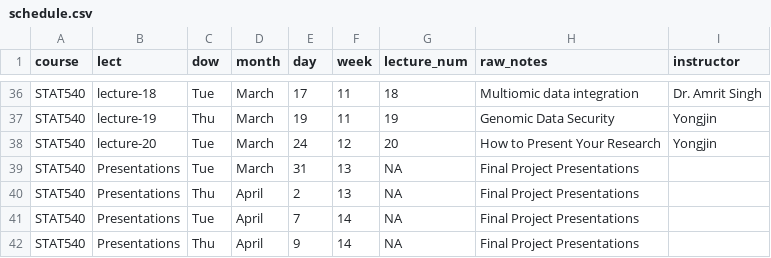
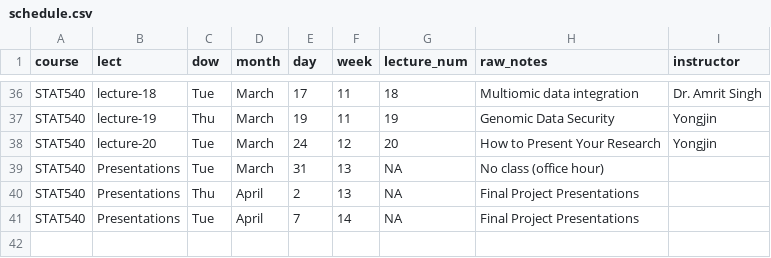
Before and after one commit to STAT540-UBC/stat540-ubc.github.io, a CSV file: course-admin/schedule.csv, drawn as a sheet; only a part is shown, gaps mark what is left out.

Commit message:
schedule change

```diff
--- a/course-admin/schedule.csv
+++ b/course-admin/schedule.csv
@@ -38,5 +38,4 @@ STAT540,lecture-19,Thu,March,19,11,19,Genomic Data Security,Yongjin
 STAT540,lecture-20,Tue,March,24,12,20,How to Present Your Research,Yongjin
-STAT540,Presentations,Tue,March,31,13,NA,Final Project Presentations,
+STAT540,Presentations,Tue,March,31,13,NA,No class (office hour),
 STAT540,Presentations,Thu,April,2,13,NA,Final Project Presentations,
 STAT540,Presentations,Tue,April,7,14,NA,Final Project Presentations,
-STAT540,Presentations,Thu,April,9,14,NA,Final Project Presentations,
```
Also changed, not shown: 3 other files.
